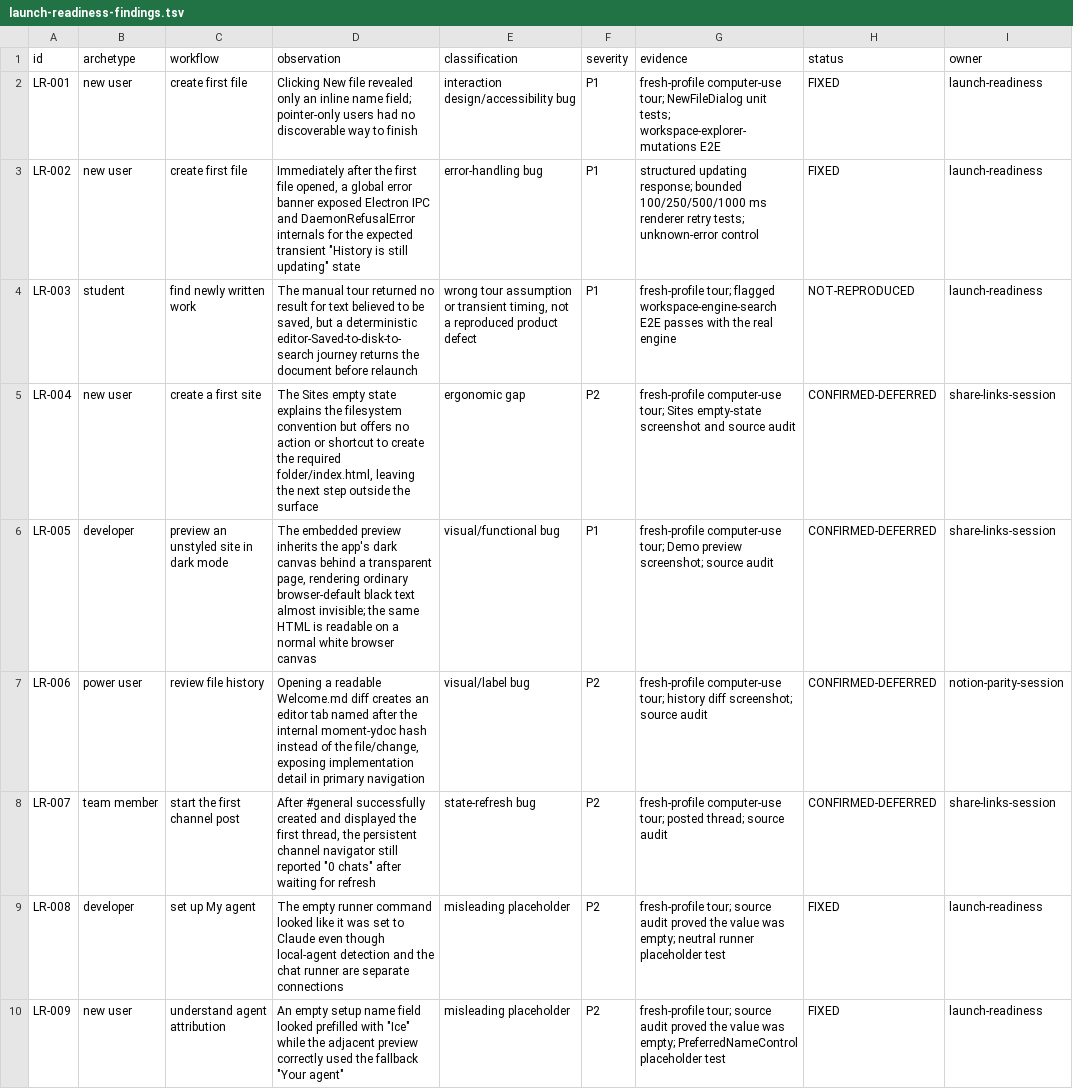
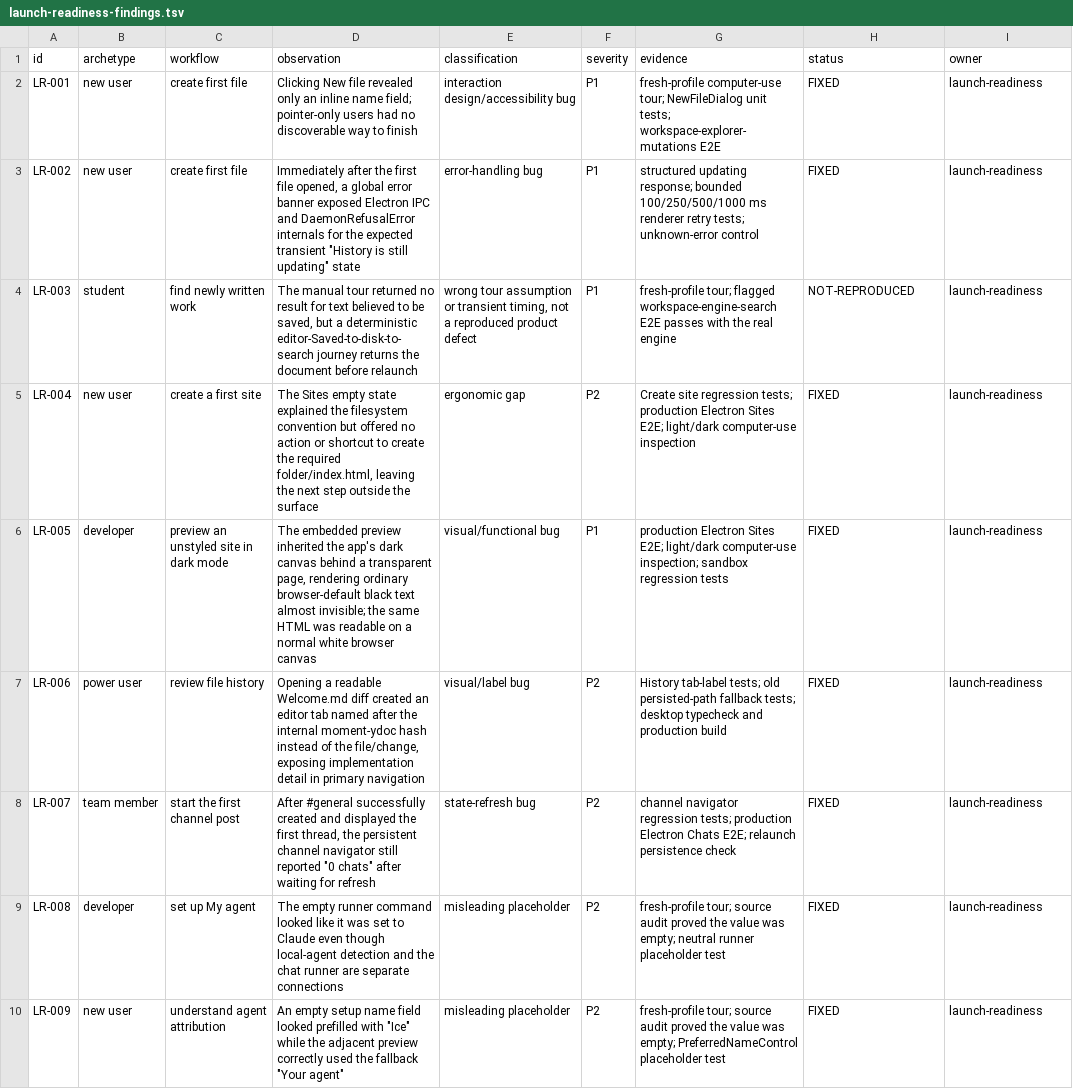
Before and after one commit to dohchq/dohc, a TSV file: docs/plans/launch-readiness-findings.tsv, drawn as a sheet; only a part is shown; the diff covers the shown part only.

```diff
--- a/docs/plans/launch-readiness-findings.tsv
+++ b/docs/plans/launch-readiness-findings.tsv
@@ -4,6 +4,6 @@ LR-002	new user	create first file	Immediately after the first file opened, a glo
 LR-003	student	find newly written work	The manual tour returned no result for text believed to be saved, but a deterministic editor-Saved-to-disk-to-search journey returns the document before relaunch	wrong tour assumption or transient timing, not a reproduced product defect	P1	fresh-profile tour; flagged workspace-engine-search E2E passes with the real engine	NOT-REPRODUCED	launch-readiness
-LR-004	new user	create a first site	The Sites empty state explains the filesystem convention but offers no action or shortcut to create the required folder/index.html, leaving the next step outside the surface	ergonomic gap	P2	fresh-profile computer-use tour; Sites empty-state screenshot and source audit	CONFIRMED-DEFERRED	share-links-session
-LR-005	developer	preview an unstyled site in dark mode	The embedded preview inherits the app's dark canvas behind a transparent page, rendering ordinary browser-default black text almost invisible; the same HTML is readable on a normal white browser canvas	visual/functional bug	P1	fresh-profile computer-use tour; Demo preview screenshot; source audit	CONFIRMED-DEFERRED	share-links-session
-LR-006	power user	review file history	Opening a readable Welcome.md diff creates an editor tab named after the internal moment-ydoc hash instead of the file/change, exposing implementation detail in primary navigation	visual/label bug	P2	fresh-profile computer-use tour; history diff screenshot; source audit	CONFIRMED-DEFERRED	notion-parity-session
-LR-007	team member	start the first channel post	After #general successfully created and displayed the first thread, the persistent channel navigator still reported "0 chats" after waiting for refresh	state-refresh bug	P2	fresh-profile computer-use tour; posted thread; source audit	CONFIRMED-DEFERRED	share-links-session
+LR-004	new user	create a first site	The Sites empty state explained the filesystem convention but offered no action or shortcut to create the required folder/index.html, leaving the next step outside the surface	ergonomic gap	P2	Create site regression tests; production Electron Sites E2E; light/dark computer-use inspection	FIXED	launch-readiness
+LR-005	developer	preview an unstyled site in dark mode	The embedded preview inherited the app's dark canvas behind a transparent page, rendering ordinary browser-default black text almost invisible; the same HTML was readable on a normal white browser canvas	visual/functional bug	P1	production Electron Sites E2E; light/dark computer-use inspection; sandbox regression tests	FIXED	launch-readiness
+LR-006	power user	review file history	Opening a readable Welcome.md diff created an editor tab named after the internal moment-ydoc hash instead of the file/change, exposing implementation detail in primary navigation	visual/label bug	P2	History tab-label tests; old persisted-path fallback tests; desktop typecheck and production build	FIXED	launch-readiness
+LR-007	team member	start the first channel post	After #general successfully created and displayed the first thread, the persistent channel navigator still reported "0 chats" after waiting for refresh	state-refresh bug	P2	channel navigator regression tests; production Electron Chats E2E; relaunch persistence check	FIXED	launch-readiness
 LR-008	developer	set up My agent	The empty runner command looked like it was set to Claude even though local-agent detection and the chat runner are separate connections	misleading placeholder	P2	fresh-profile tour; source audit proved the value was empty; neutral runner placeholder test	FIXED	launch-readiness
```
Also changed, not shown: 10 edited cells elsewhere in this file, docs/plans/launch-readiness-decisions.tsv, 2 other files.
